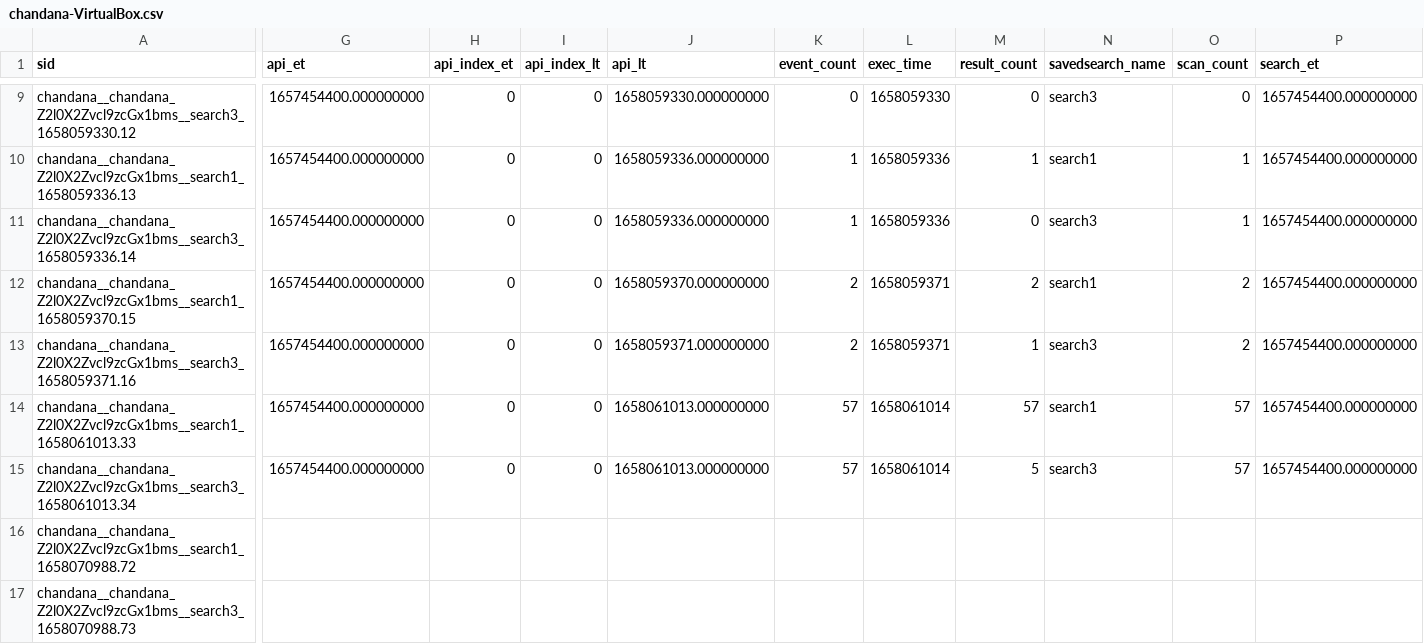
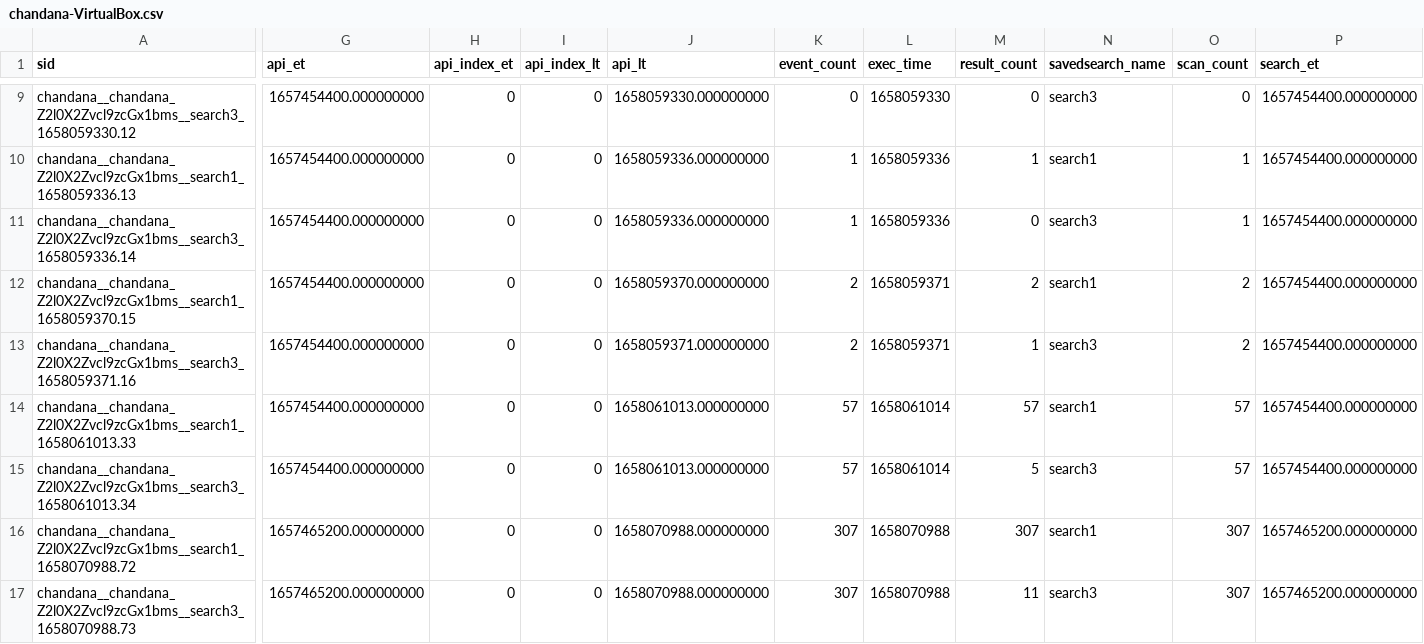
Before and after one commit to chanxxx1912/git_for_splunk_version, a CSV file: users/chandana/git_for_splunk/history/chandana-VirtualBox.csv, drawn as a sheet; only a part is shown, gaps mark what is left out; the diff covers the shown part only; the diff names each change by its address in the sheet, - before the commit and + after, or states it on an @@ line.

Commit message:
Auto: 208 MB,  1 file changed, 2 insertions(+), 2 deletions(-)

```diff
--- a/users/chandana/git_for_splunk/history/chandana-VirtualBox.csv
+++ b/users/chandana/git_for_splunk/history/chandana-VirtualBox.csv
-G16:G17 (api_et): (empty)
+G16:G17 (api_et): 1657465200.000000000
-H16:H17 (api_index_et): (empty)
+H16:H17 (api_index_et): 0
-I16:I17 (api_index_lt): (empty)
+I16:I17 (api_index_lt): 0
-J16:J17 (api_lt): (empty)
+J16:J17 (api_lt): 1658070988.000000000
-K16:K17 (event_count): (empty)
+K16:K17 (event_count): 307
-L16:L17 (exec_time): (empty)
+L16:L17 (exec_time): 1658070988
-M16 (result_count): (empty)
+M16 (result_count): 307
-N16 (savedsearch_name): (empty)
+N16 (savedsearch_name): search1
-O16:O17 (scan_count): (empty)
+O16:O17 (scan_count): 307
-P16:P17 (search_et): (empty)
+P16:P17 (search_et): 1657465200.000000000
-M17 (result_count): (empty)
+M17 (result_count): 11
-N17 (savedsearch_name): (empty)
+N17 (savedsearch_name): search3
```
Also changed, not shown: 6 edited cells elsewhere in this file.
